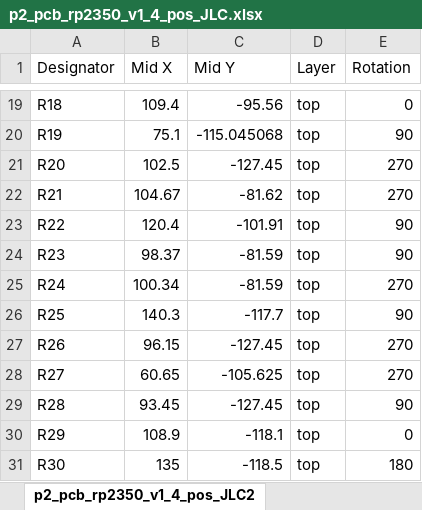
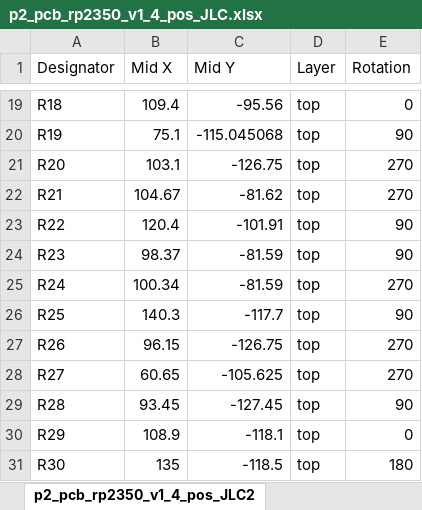
Before and after one commit to fcipaq/picoheld2, an Excel workbook: pcb/rp2350/mainboard/pcb assembly JLC/p2_pcb_rp2350_v1_4_pos_JLC.xlsx, sheet p2_pcb_rp2350_v1_4_pos_JLC2, drawn as a sheet; only a part is shown, gaps mark what is left out; values as stored, in another font and other column widths than the file's, no borders; the diff names each change by its address in the sheet, - before the commit and + after, or states it on an @@ line.

```diff
--- a/pcb/rp2350/mainboard/pcb assembly JLC/p2_pcb_rp2350_v1_4_pos_JLC.xlsx (sheet p2_pcb_rp2350_v1_4_pos_JLC2)
+++ b/pcb/rp2350/mainboard/pcb assembly JLC/p2_pcb_rp2350_v1_4_pos_JLC.xlsx (sheet p2_pcb_rp2350_v1_4_pos_JLC2)
-B21 (Mid X): 102.5
+B21 (Mid X): 103.1
-C21 (Mid Y): -127.45
+C21 (Mid Y): -126.75
-C27 (Mid Y): -127.45
+C27 (Mid Y): -126.75
```
Also changed, not shown: pcb/rp2350/mainboard/pcb assembly JLC/p2_pcb_rp2350_v1_4_bom_JLC.xlsx, 2 other files.
